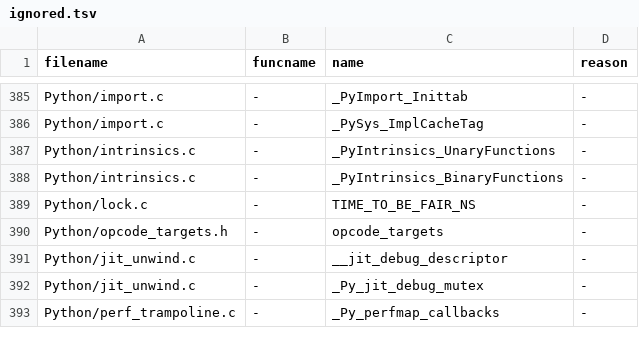
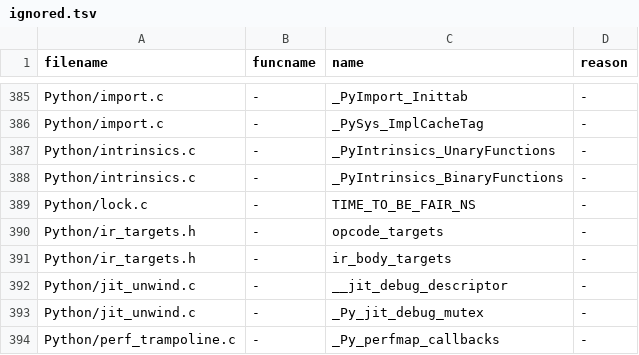
Before and after one commit to rjpower/cpython, a TSV file: Tools/c-analyzer/cpython/ignored.tsv, drawn as a sheet; only a part is shown, gaps mark what is left out.

```diff
--- a/Tools/c-analyzer/cpython/ignored.tsv
+++ b/Tools/c-analyzer/cpython/ignored.tsv
@@ -389,3 +389,4 @@ Python/intrinsics.c	-	_PyIntrinsics_BinaryFunctions	-
 Python/lock.c	-	TIME_TO_BE_FAIR_NS	-
-Python/opcode_targets.h	-	opcode_targets	-
+Python/ir_targets.h	-	opcode_targets	-
+Python/ir_targets.h	-	ir_body_targets	-
 Python/jit_unwind.c	-	__jit_debug_descriptor	-
```
Also changed, not shown: 51 other files.
